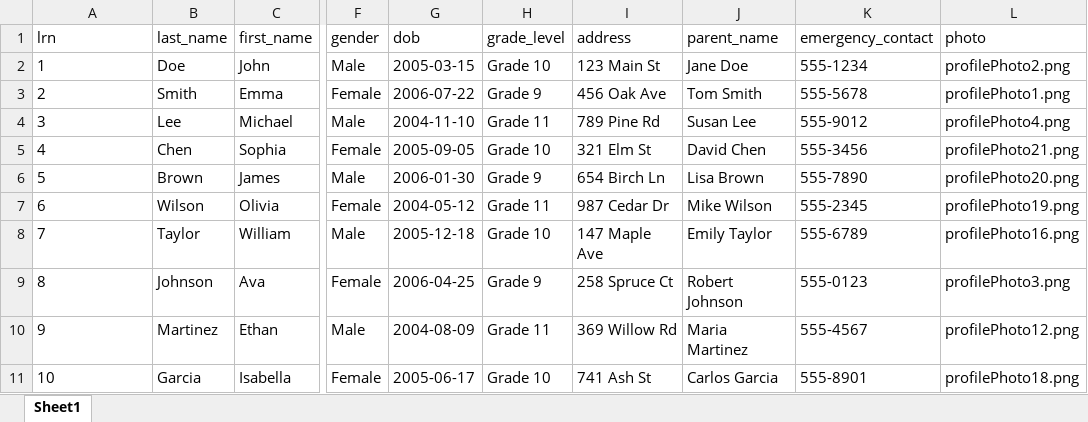
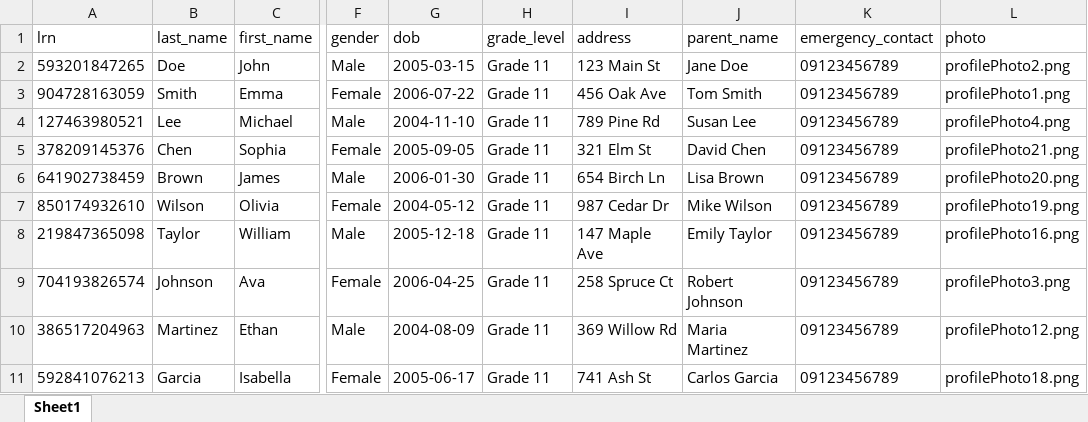
Before and after one commit to lorainecastro/attendance, an Excel workbook: import excel/students.xlsx, sheet Sheet1, drawn as a sheet; only a part is shown, gaps mark what is left out; values as stored, in another font and other column widths than the file's, no borders; the diff names each change by its address in the sheet, - before the commit and + after, or states it on an @@ line.

Commit message:
commit

```diff
--- a/import excel/students.xlsx (sheet Sheet1)
+++ b/import excel/students.xlsx (sheet Sheet1)
-A2 (lrn): 1
+A2 (lrn): 593201847265
-H2 (grade_level): Grade 10
+H2 (grade_level): Grade 11
-K2 (emergency_contact): 555-1234
+K2 (emergency_contact): 09123456789
-A3 (lrn): 2
+A3 (lrn): 904728163059
-H3 (grade_level): Grade 9
+H3 (grade_level): Grade 11
-K3 (emergency_contact): 555-5678
+K3 (emergency_contact): 09123456789
-A4 (lrn): 3
+A4 (lrn): 127463980521
-K4 (emergency_contact): 555-9012
+K4 (emergency_contact): 09123456789
-A5 (lrn): 4
+A5 (lrn): 378209145376
-H5 (grade_level): Grade 10
+H5 (grade_level): Grade 11
-K5 (emergency_contact): 555-3456
+K5 (emergency_contact): 09123456789
-A6 (lrn): 5
+A6 (lrn): 641902738459
-H6 (grade_level): Grade 9
+H6 (grade_level): Grade 11
-K6 (emergency_contact): 555-7890
+K6 (emergency_contact): 09123456789
-A7 (lrn): 6
+A7 (lrn): 850174932610
-K7 (emergency_contact): 555-2345
+K7 (emergency_contact): 09123456789
-A8 (lrn): 7
+A8 (lrn): 219847365098
-H8 (grade_level): Grade 10
+H8 (grade_level): Grade 11
-K8 (emergency_contact): 555-6789
+K8 (emergency_contact): 09123456789
-A9 (lrn): 8
+A9 (lrn): 704193826574
-H9 (grade_level): Grade 9
+H9 (grade_level): Grade 11
-K9 (emergency_contact): 555-0123
+K9 (emergency_contact): 09123456789
-A10 (lrn): 9
+A10 (lrn): 386517204963
-K10 (emergency_contact): 555-4567
+K10 (emergency_contact): 09123456789
-A11 (lrn): 10
+A11 (lrn): 592841076213
-H11 (grade_level): Grade 10
+H11 (grade_level): Grade 11
-K11 (emergency_contact): 555-8901
+K11 (emergency_contact): 09123456789
```
